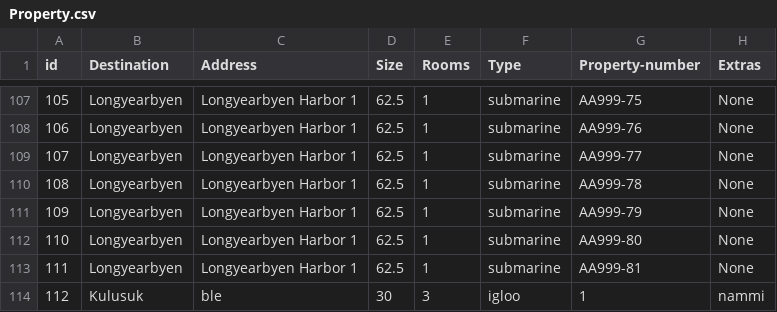
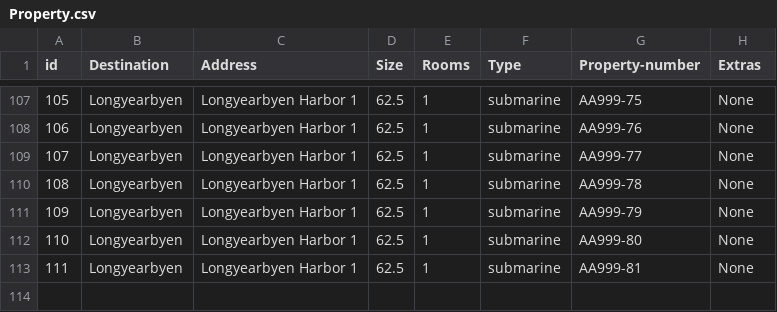
Before and after one commit to lsig/NaNairverkefni, a CSV file: NaN_Program/CSV_Files/Property.csv, drawn as a sheet; only a part is shown, gaps mark what is left out.

```diff
--- a/NaN_Program/CSV_Files/Property.csv
+++ b/NaN_Program/CSV_Files/Property.csv
@@ -113,2 +113 @@ id,Destination,Address,Size,Rooms,Type,Property-number,Extras
 111,Longyearbyen,Longyearbyen Harbor 1,62.5,1,submarine,AA999-81,None
-112,Kulusuk,ble,30,3,igloo,1,nammi
```
Also changed, not shown: NaN_Program/CSV_Files/Employee.csv, NaN_Program/CSV_Files/Maintenance_request.csv, 4 other files.
